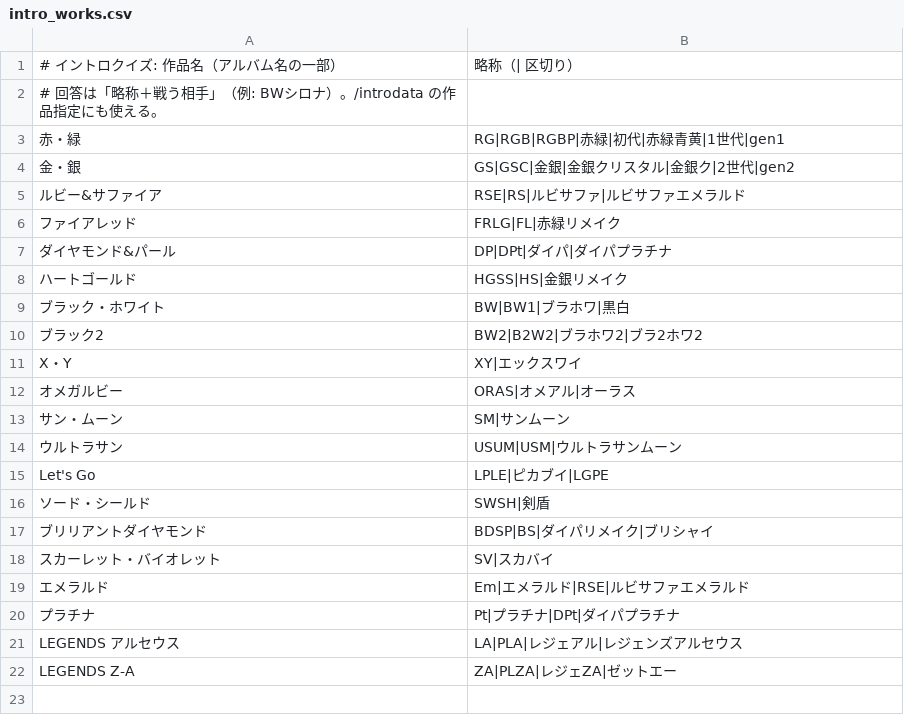
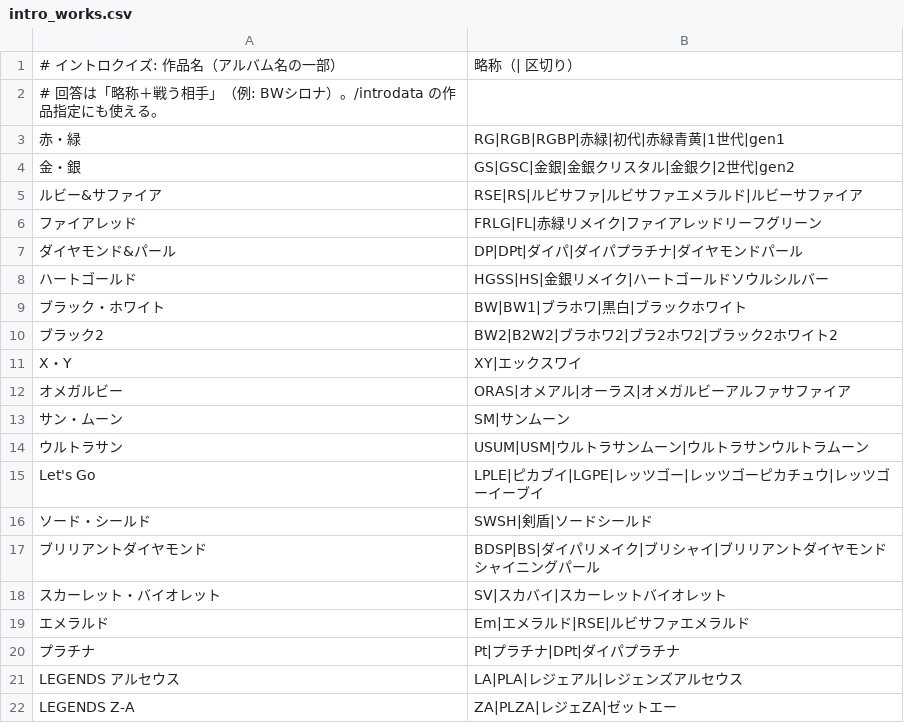
Before and after one commit to rurutheGeek/UBSLEEPY-next, a CSV file: resource/intro_works.csv, drawn as a sheet.

```diff
--- a/resource/intro_works.csv
+++ b/resource/intro_works.csv
@@ -4,16 +4,16 @@
 金・銀,GS|GSC|金銀|金銀クリスタル|金銀ク|2世代|gen2
-ルビー&サファイア,RSE|RS|ルビサファ|ルビサファエメラルド
-ファイアレッド,FRLG|FL|赤緑リメイク
-ダイヤモンド&パール,DP|DPt|ダイパ|ダイパプラチナ
-ハートゴールド,HGSS|HS|金銀リメイク
-ブラック・ホワイト,BW|BW1|ブラホワ|黒白
-ブラック2,BW2|B2W2|ブラホワ2|ブラ2ホワ2
+ルビー&サファイア,RSE|RS|ルビサファ|ルビサファエメラルド|ルビーサファイア
+ファイアレッド,FRLG|FL|赤緑リメイク|ファイアレッドリーフグリーン
+ダイヤモンド&パール,DP|DPt|ダイパ|ダイパプラチナ|ダイヤモンドパール
+ハートゴールド,HGSS|HS|金銀リメイク|ハートゴールドソウルシルバー
+ブラック・ホワイト,BW|BW1|ブラホワ|黒白|ブラックホワイト
+ブラック2,BW2|B2W2|ブラホワ2|ブラ2ホワ2|ブラック2ホワイト2
 X・Y,XY|エックスワイ
-オメガルビー,ORAS|オメアル|オーラス
+オメガルビー,ORAS|オメアル|オーラス|オメガルビーアルファサファイア
 サン・ムーン,SM|サンムーン
-ウルトラサン,USUM|USM|ウルトラサンムーン
-Let's Go,LPLE|ピカブイ|LGPE
-ソード・シールド,SWSH|剣盾
-ブリリアントダイヤモンド,BDSP|BS|ダイパリメイク|ブリシャイ
-スカーレット・バイオレット,SV|スカバイ
+ウルトラサン,USUM|USM|ウルトラサンムーン|ウルトラサンウルトラムーン
+Let's Go,LPLE|ピカブイ|LGPE|レッツゴー|レッツゴーピカチュウ|レッツゴーイーブイ
+ソード・シールド,SWSH|剣盾|ソードシールド
+ブリリアントダイヤモンド,BDSP|BS|ダイパリメイク|ブリシャイ|ブリリアントダイヤモンドシャイニングパール
+スカーレット・バイオレット,SV|スカバイ|スカーレットバイオレット
 エメラルド,Em|エメラルド|RSE|ルビサファエメラルド
```
